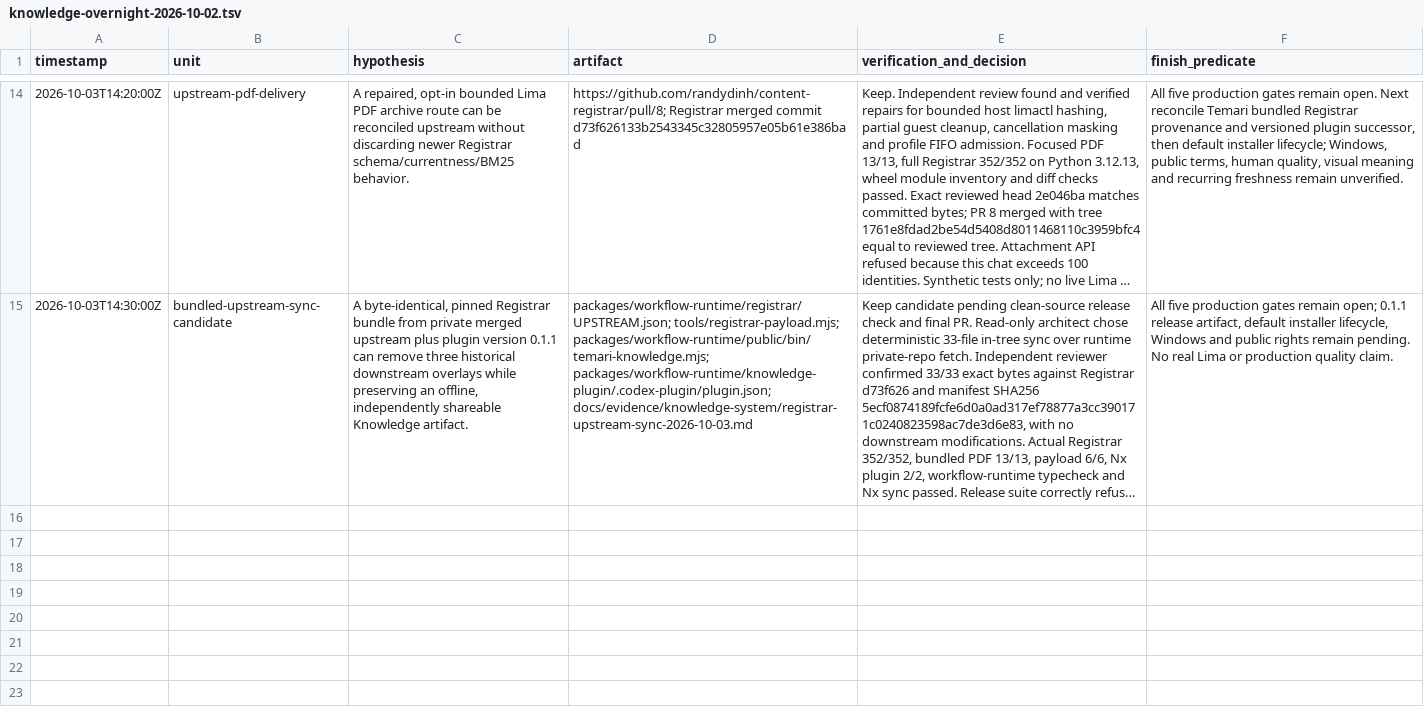
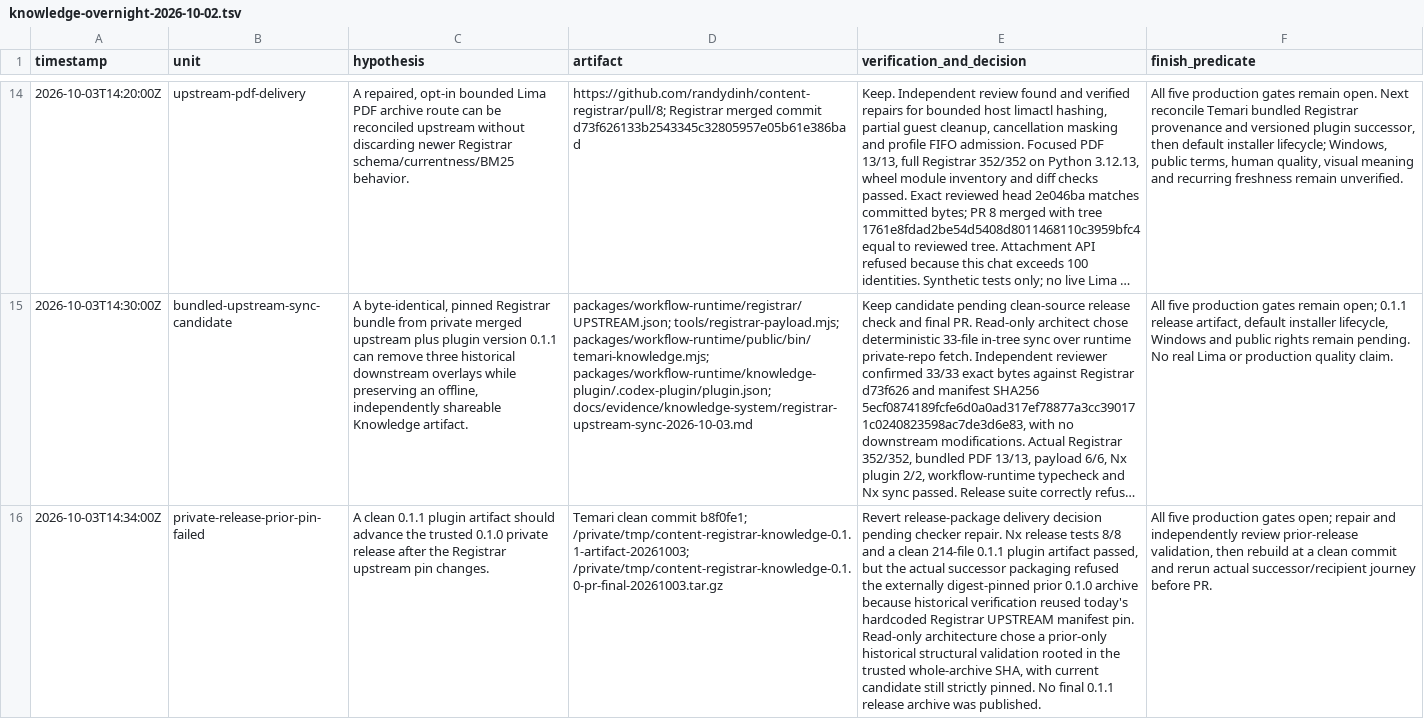
Before and after one commit to randydinh/temari, a TSV file: .audit/knowledge-overnight-2026-10-02.tsv, drawn as a sheet; only a part is shown, gaps mark what is left out; long unchanged cells end in …; the diff covers the shown part only; the diff names each change by its address in the sheet, - before the commit and + after, or states it on an @@ line.

Commit message:
Verify historical private Knowledge releases across pins

```diff
--- a/.audit/knowledge-overnight-2026-10-02.tsv
+++ b/.audit/knowledge-overnight-2026-10-02.tsv
+row 16: 2026-10-03T14:34:00Z | private-release-prior-pin-failed | A clean 0.1.1 plugin artifact should advance the trusted 0.1.0 private release after the Registrar upstream pin changes. | Temari clean commit b8f0fe1; /private/tmp/content-registrar-knowledge-0.1.1-artifact-20261003; /private/tmp/content-registrar-knowledge-0.1.0-pr-final-20261003.tar.gz | Revert release-package delivery decision pending checker repair. Nx release tests 8/8 and a clean 214-file 0.1.1 plugin artifact passed, but the actual successor packaging refused the externally digest-pinned prior 0.1.0 archive because historical verification reused today's hardcoded Registrar UPSTREAM manifest pin. Read-only architecture chose a prior-only historical structural validation rooted in the trusted whole-archive SHA, with current candidate still strictly pinned. No final 0.1.1 release archive was published. | All five production gates open; repair and independently review prior-release validation, then rebuild at a clean commit and rerun actual successor/recipient journey before PR.
```
Also changed, not shown: 1 added row elsewhere in this file, 5 other files.
